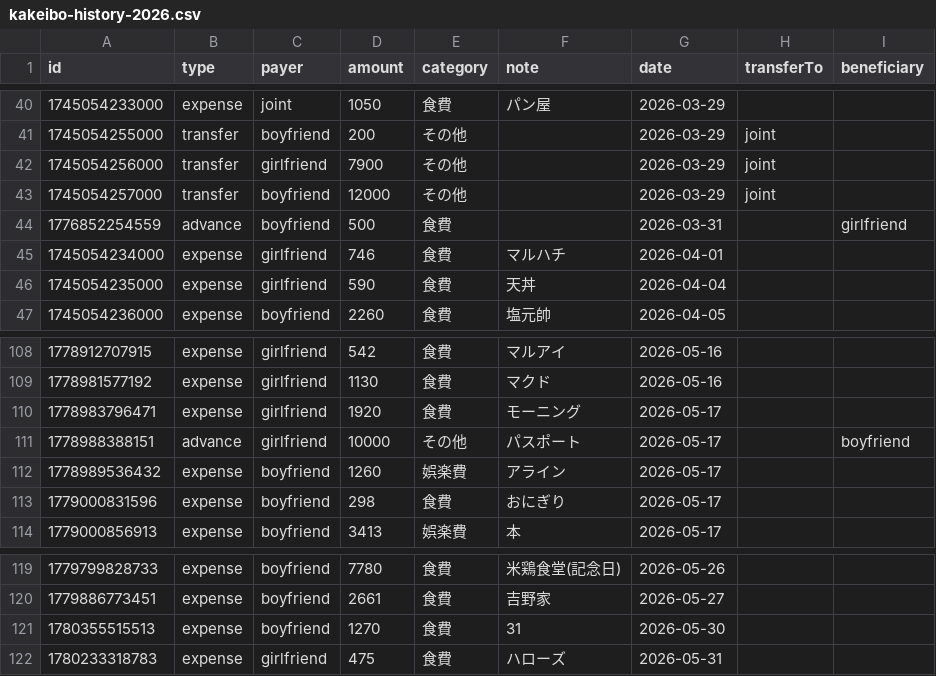
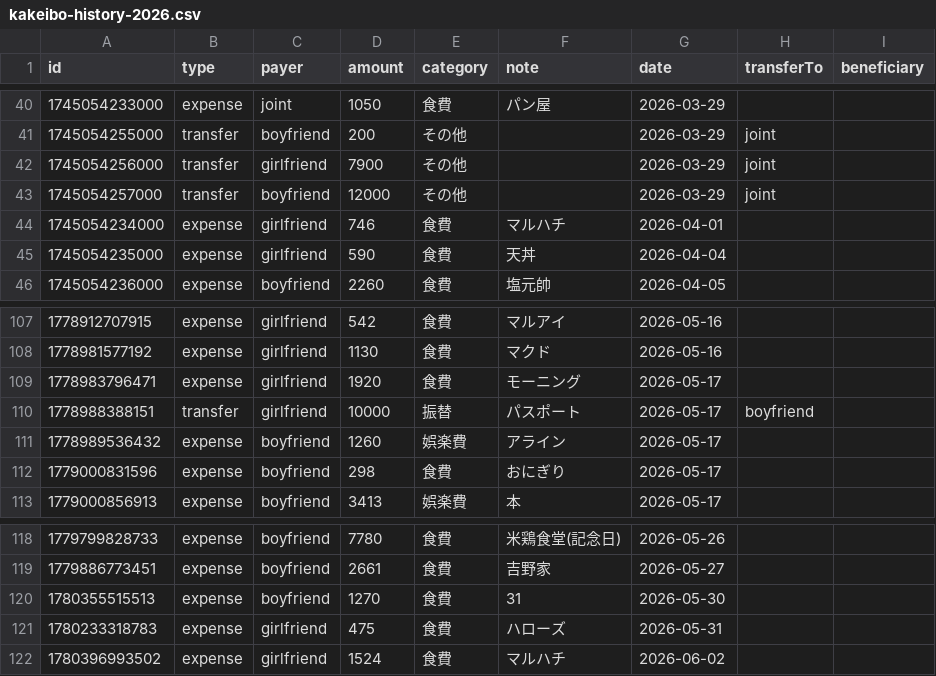
Before and after one commit to ririka02042000-collab/couple_kakeibo, a CSV file: kakeibo-history-2026.csv, drawn as a sheet; only a part is shown, gaps mark what is left out.

Commit message:
update kakeibo-history-2026.csv

```diff
--- a/kakeibo-history-2026.csv
+++ b/kakeibo-history-2026.csv
@@ -43,3 +43,2 @@ id,type,payer,amount,category,note,date,transferTo,beneficiary
 1745054257000,transfer,boyfriend,12000,その他,"",2026-03-29,joint,
-1776852254559,advance,boyfriend,500,食費,"",2026-03-31,,girlfriend
 1745054234000,expense,girlfriend,746,食費,"マルハチ",2026-04-01,,
@@ -110,3 +109,3 @@ id,type,payer,amount,category,note,date,transferTo,beneficiary
 1778983796471,expense,girlfriend,1920,食費,"モーニング",2026-05-17,,
-1778988388151,advance,girlfriend,10000,その他,"パスポート",2026-05-17,,boyfriend
+1778988388151,transfer,girlfriend,10000,振替,"パスポート",2026-05-17,boyfriend,
 1778989536432,expense,boyfriend,1260,娯楽費,"アライン",2026-05-17,,
@@ -122 +121,2 @@ id,type,payer,amount,category,note,date,transferTo,beneficiary
 1780233318783,expense,girlfriend,475,食費,"ハローズ",2026-05-31,,
+1780396993502,expense,girlfriend,1524,食費,"マルハチ",2026-06-02,,
```
